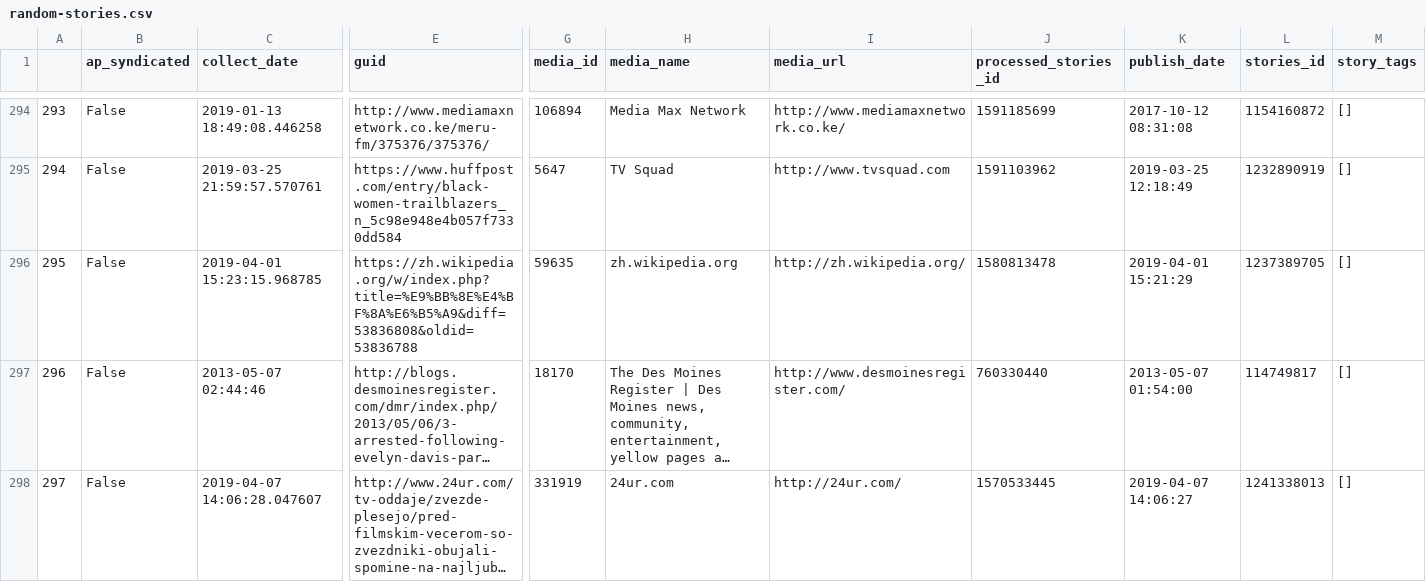
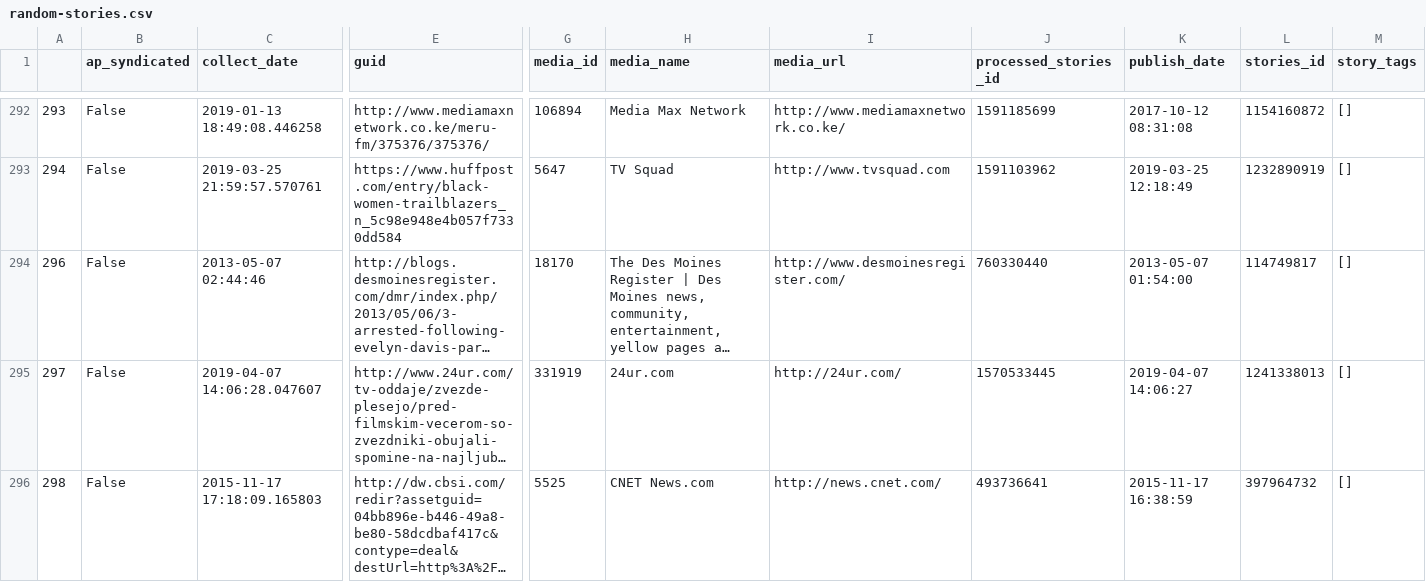
Before and after one commit to mediacloud/metadata-lib, a CSV file: scripts/random-stories.csv, drawn as a sheet; only a part is shown, gaps mark what is left out; the shorter side is filled out with more unchanged rows; long unchanged cells end in …; rows hold the shown columns only; the diff covers the shown part only; the diff names each change by its address in the sheet, - before the commit and + after, or states it on an @@ line.

```diff
--- a/scripts/random-stories.csv
+++ b/scripts/random-stories.csv
-row 296: 295 | False | 2019-04-01 15:23:15.968785 | https://zh.wikipedia.org/w/index.php?title=%E9%BB%8E%E4%BF%8A%E6%B5%A9&diff=53836808&oldid=53836788 | 59635 | zh.wikipedia.org | http://zh.wikipedia.org/ | 1580813478 | 2019-04-01 15:21:29 | 1237389705 | []
```
Also changed, not shown: 9 removed rows elsewhere in this file, 5 other files.
